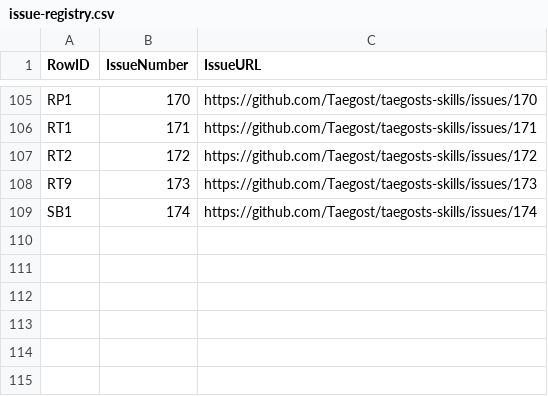
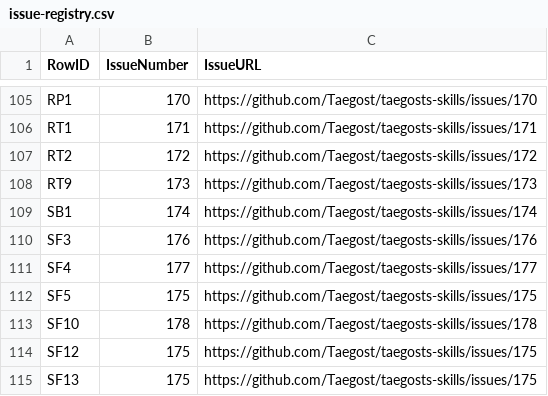
Before and after one commit to Taegost/taegosts-skills, a CSV file: resources/doc-ratification/issue-registry.csv, drawn as a sheet; only a part is shown, gaps mark what is left out.

```diff
--- a/resources/doc-ratification/issue-registry.csv
+++ b/resources/doc-ratification/issue-registry.csv
@@ -109 +109,7 @@ RT9,173,https://github.com/Taegost/taegosts-skills/issues/173
 SB1,174,https://github.com/Taegost/taegosts-skills/issues/174
+SF3,176,https://github.com/Taegost/taegosts-skills/issues/176
+SF4,177,https://github.com/Taegost/taegosts-skills/issues/177
+SF5,175,https://github.com/Taegost/taegosts-skills/issues/175
+SF10,178,https://github.com/Taegost/taegosts-skills/issues/178
+SF12,175,https://github.com/Taegost/taegosts-skills/issues/175
+SF13,175,https://github.com/Taegost/taegosts-skills/issues/175
```
Also changed, not shown: resources/doc-ratification/2026-10-08/SF-ratification.csv, 1 other file.
